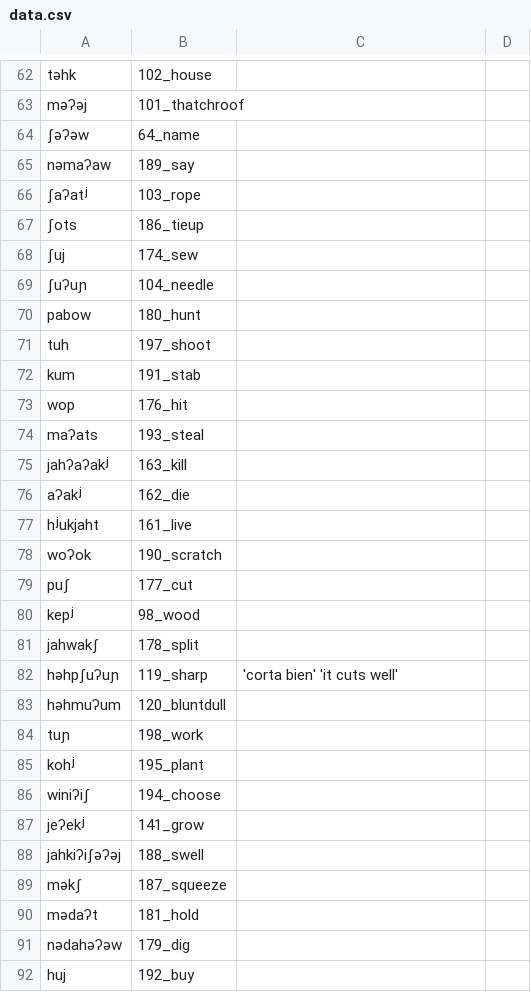
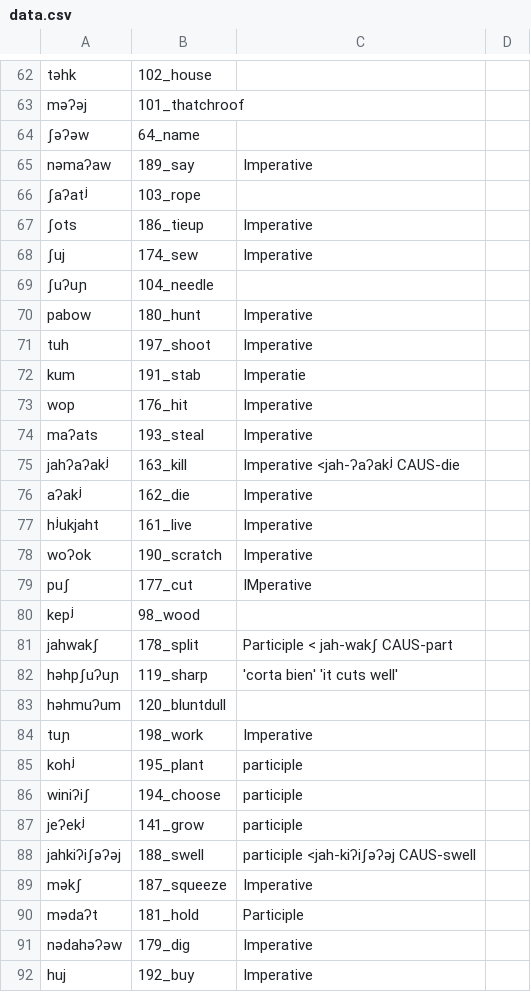
Before and after one commit to lexibank/mixezoqueanvoices, a CSV file: raw/data/Tutla/data.csv, drawn as a sheet; only a part is shown, gaps mark what is left out; the diff covers the shown part only.

Commit message:
Update data.csv

```diff
--- a/raw/data/Tutla/data.csv
+++ b/raw/data/Tutla/data.csv
@@ -64,29 +64,29 @@ məʔəj,101_thatchroof,
 ʃəʔəw,64_name,
-nəmaʔaw,189_say,
+nəmaʔaw,189_say,Imperative
 ʃaʔatʲ,103_rope,
-ʃots,186_tieup,
-ʃuj,174_sew,
+ʃots,186_tieup,Imperative
+ʃuj,174_sew,Imperative
 ʃuʔuɲ,104_needle,
-pabow,180_hunt,
-tuh,197_shoot,
-kum,191_stab,
-wop,176_hit,
-maʔats,193_steal,
-jahʔaʔakʲ,163_kill,
-aʔakʲ,162_die,
-hʲukjaht,161_live,
-woʔok,190_scratch,
-puʃ,177_cut,
+pabow,180_hunt,Imperative
+tuh,197_shoot,Imperative
+kum,191_stab,Imperatie
+wop,176_hit,Imperative
+maʔats,193_steal,Imperative
+jahʔaʔakʲ,163_kill,Imperative <jah-ʔaʔakʲ  CAUS-die
+aʔakʲ,162_die,Imperative
+hʲukjaht,161_live,Imperative
+woʔok,190_scratch,Imperative
+puʃ,177_cut,IMperative
 kepʲ,98_wood,
-jahwakʃ,178_split,
+jahwakʃ,178_split, Participle < jah-wakʃ  CAUS-part
 həhpʃuʔuɲ,119_sharp,'corta bien' 'it cuts well'
 həhmuʔum,120_bluntdull,
-tuɲ,198_work,
-kohʲ,195_plant,
-winiʔiʃ,194_choose,
-jeʔekʲ,141_grow,
-jahkiʔiʃəʔəj,188_swell,
-məkʃ,187_squeeze,
-mədaʔt,181_hold,
-nədahəʔəw,179_dig,
-huj,192_buy,
+tuɲ,198_work, Imperative
+kohʲ,195_plant,participle
+winiʔiʃ,194_choose,participle
+jeʔekʲ,141_grow,participle
+jahkiʔiʃəʔəj,188_swell, participle <jah-kiʔiʃəʔəj CAUS-swell
+məkʃ,187_squeeze, Imperative
+mədaʔt,181_hold,Participle
+nədahəʔəw,179_dig,Imperative
+huj,192_buy,Imperative
```
Also changed, not shown: 18 edited cells elsewhere in this file.
